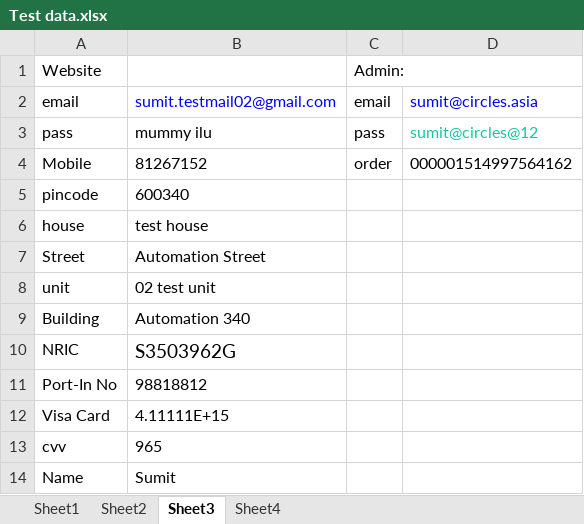
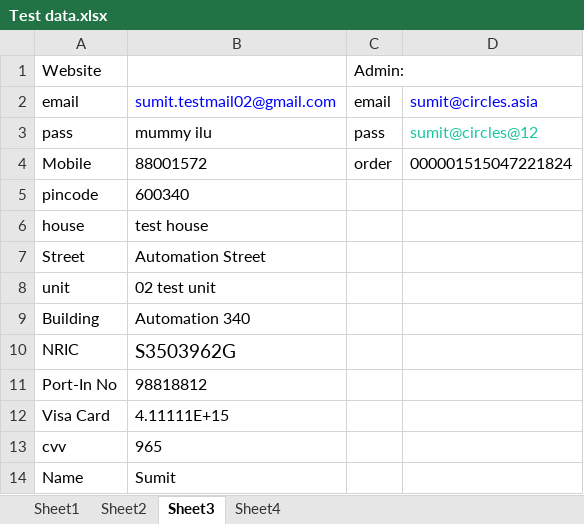
Before and after one commit to skiitbbs/CirclesLife, an Excel workbook: src/Test data.xlsx, sheet Sheet3, drawn as a sheet; values as stored, in another font and other column widths than the file's, no borders; the diff names each change by its address in the sheet, - before the commit and + after, or states it on an @@ line.

```diff
--- a/src/Test data.xlsx (sheet Sheet3)
+++ b/src/Test data.xlsx (sheet Sheet3)
-B4: 81267152
+B4: 88001572
-D4: 000001514997564162
+D4: 000001515047221824
```
Also changed, not shown: 12 other files.
